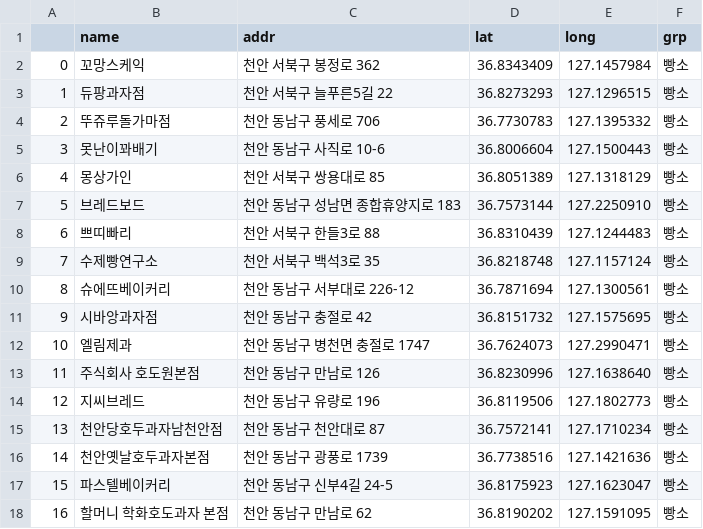
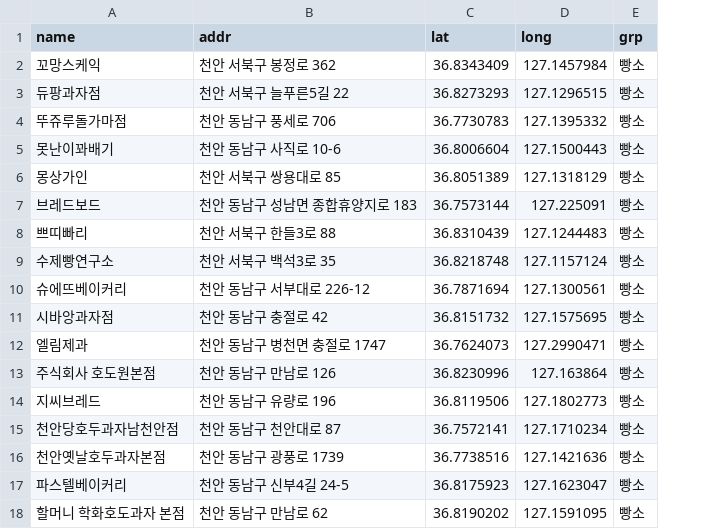
Before and after one commit to klukyy/cheonan, a CSV file: 위경도.csv, drawn as a sheet; only a part is shown; removed rows and columns are numbered as before the commit, all else as after; the diff covers the shown part only; the diff names each change by its address in the sheet, - before the commit and + after, or states it on an @@ line.

```diff
--- a/위경도.csv
+++ b/위경도.csv
-column A, rows 2-18: 0 | 1 | 2 | 3 | 4 | 5 | 6 | 7 | 8 | 9 | 10 | 11 | 12 | 13 | 14 | 15 | 16
-D7 (long): 127.2250910
+D7 (long): 127.225091
-D13 (long): 127.1638640
+D13 (long): 127.163864
```
Also changed, not shown: 37 added rows and 1 edited cell elsewhere in this file, 16 other files.
